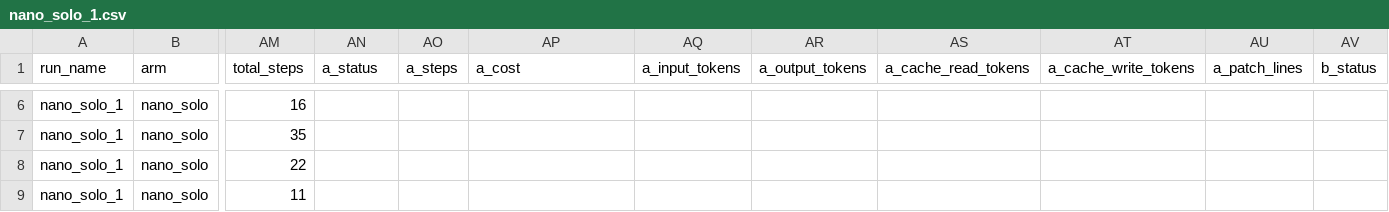
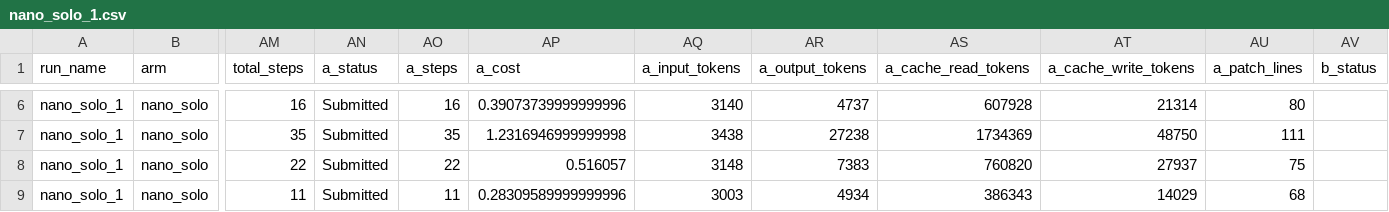
Before and after one commit to racso1999/CooperBench, a CSV file: results_csv/nano_solo_1.csv, drawn as a sheet; only a part is shown, gaps mark what is left out; the diff covers the shown part only; the diff names each change by its address in the sheet, - before the commit and + after, or states it on an @@ line.

```diff
--- a/results_csv/nano_solo_1.csv
+++ b/results_csv/nano_solo_1.csv
-AN6:AN9 (a_status): (empty)
+AN6:AN9 (a_status): Submitted
-AO6 (a_steps): (empty)
+AO6 (a_steps): 16
-AP6 (a_cost): (empty)
+AP6 (a_cost): 0.39073739999999996
-AQ6 (a_input_tokens): (empty)
+AQ6 (a_input_tokens): 3140
-AR6 (a_output_tokens): (empty)
+AR6 (a_output_tokens): 4737
-AS6 (a_cache_read_tokens): (empty)
+AS6 (a_cache_read_tokens): 607928
-AT6 (a_cache_write_tokens): (empty)
+AT6 (a_cache_write_tokens): 21314
-AU6 (a_patch_lines): (empty)
+AU6 (a_patch_lines): 80
-AO7 (a_steps): (empty)
+AO7 (a_steps): 35
-AP7 (a_cost): (empty)
+AP7 (a_cost): 1.2316946999999998
-AQ7 (a_input_tokens): (empty)
+AQ7 (a_input_tokens): 3438
-AR7 (a_output_tokens): (empty)
+AR7 (a_output_tokens): 27238
-AS7 (a_cache_read_tokens): (empty)
+AS7 (a_cache_read_tokens): 1734369
-AT7 (a_cache_write_tokens): (empty)
+AT7 (a_cache_write_tokens): 48750
-AU7 (a_patch_lines): (empty)
+AU7 (a_patch_lines): 111
-AO8 (a_steps): (empty)
+AO8 (a_steps): 22
-AP8 (a_cost): (empty)
+AP8 (a_cost): 0.516057
-AQ8 (a_input_tokens): (empty)
+AQ8 (a_input_tokens): 3148
-AR8 (a_output_tokens): (empty)
+AR8 (a_output_tokens): 7383
-AS8 (a_cache_read_tokens): (empty)
+AS8 (a_cache_read_tokens): 760820
-AT8 (a_cache_write_tokens): (empty)
+AT8 (a_cache_write_tokens): 27937
-AU8 (a_patch_lines): (empty)
+AU8 (a_patch_lines): 75
-AO9 (a_steps): (empty)
+AO9 (a_steps): 11
-AP9 (a_cost): (empty)
+AP9 (a_cost): 0.28309589999999996
-AQ9 (a_input_tokens): (empty)
+AQ9 (a_input_tokens): 3003
-AR9 (a_output_tokens): (empty)
+AR9 (a_output_tokens): 4934
-AS9 (a_cache_read_tokens): (empty)
+AS9 (a_cache_read_tokens): 386343
-AT9 (a_cache_write_tokens): (empty)
+AT9 (a_cache_write_tokens): 14029
-AU9 (a_patch_lines): (empty)
+AU9 (a_patch_lines): 68
```
Also changed, not shown: 128 edited cells elsewhere in this file, results_csv/flash_solo_1.csv, results_csv/flash_solo_2.csv, 7 other files.
